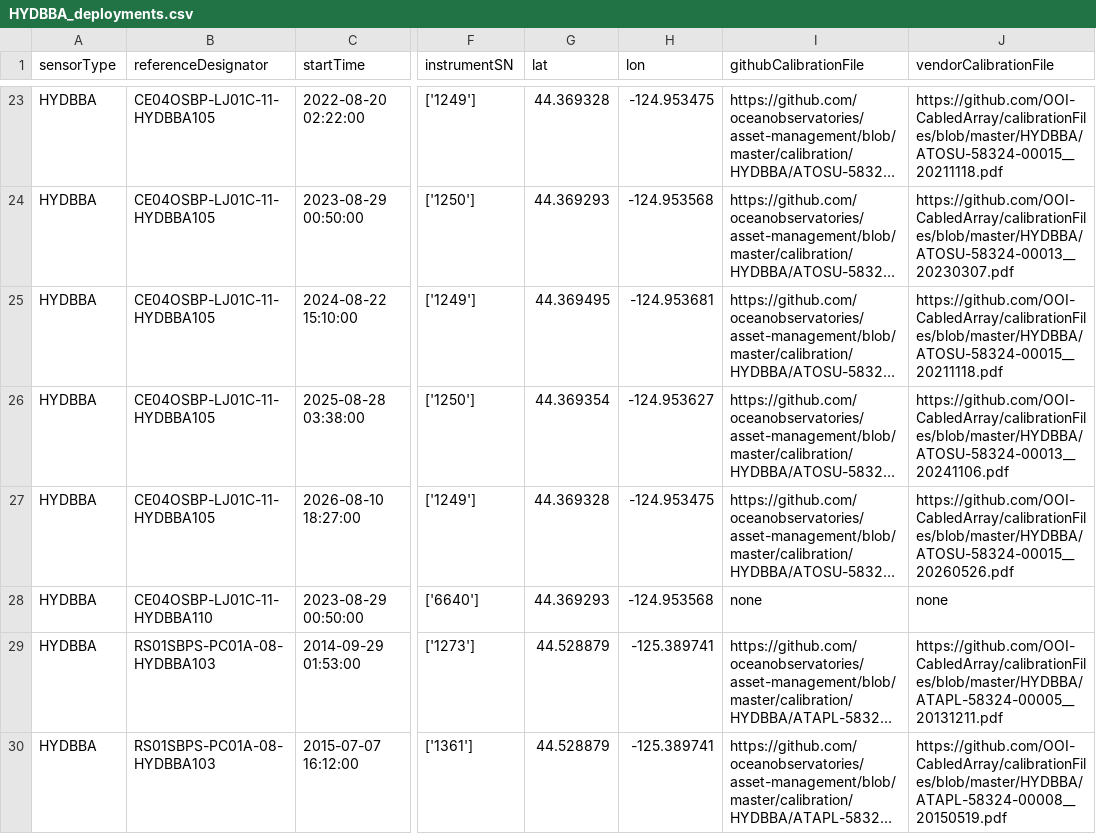
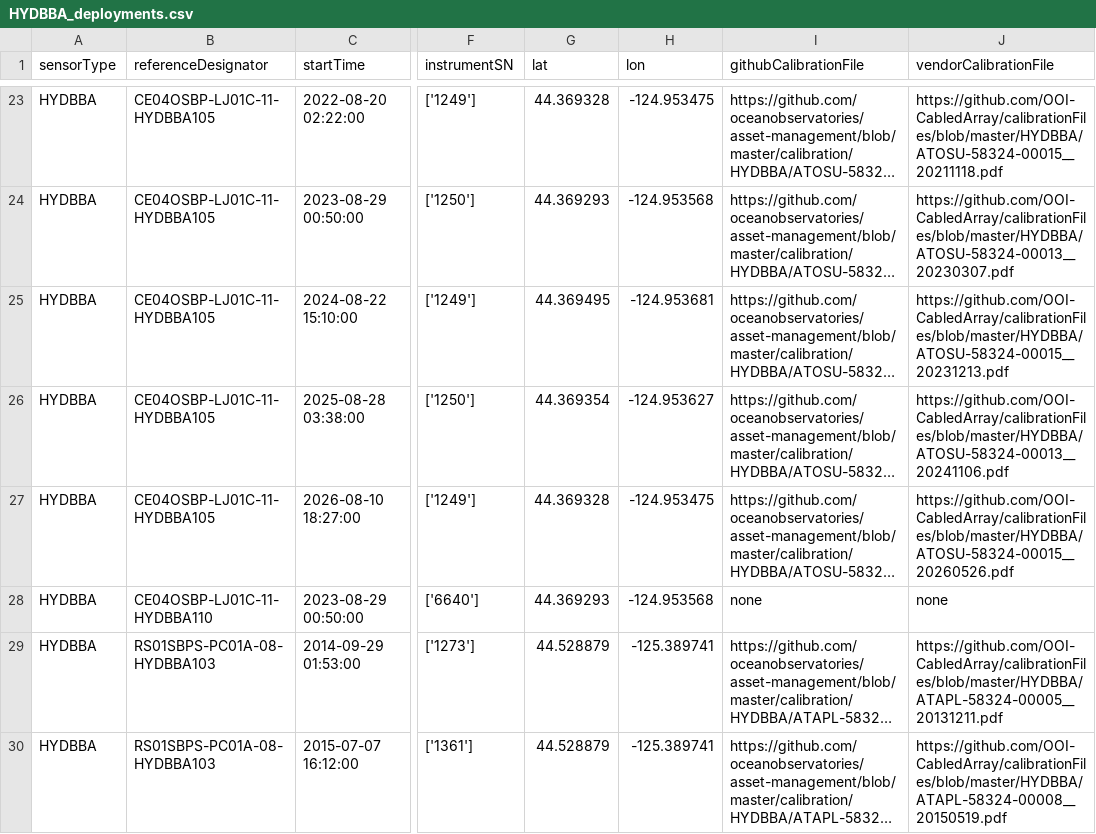
Before and after one commit to OOI-CabledArray/deployments, a CSV file: HYDBBA_deployments.csv, drawn as a sheet; only a part is shown, gaps mark what is left out; long unchanged cells end in …; the diff covers the shown part only; the diff names each change by its address in the sheet, - before the commit and + after, or states it on an @@ line.

Commit message:
1237 1249 calfile link correction

```diff
--- a/HYDBBA_deployments.csv
+++ b/HYDBBA_deployments.csv
-J25 (vendorCalibrationFile): https://github.com/OOI-CabledArray/calibrationFiles/blob/master/HYDBBA/ATOSU-58324-00015__20211118.pdf
+J25 (vendorCalibrationFile): https://github.com/OOI-CabledArray/calibrationFiles/blob/master/HYDBBA/ATOSU-58324-00015__20231213.pdf
```
Also changed, not shown: 2 edited cells elsewhere in this file.
